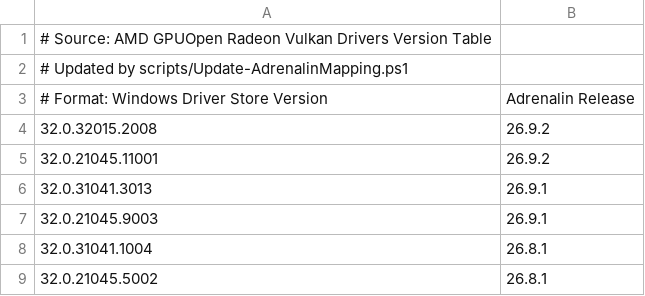
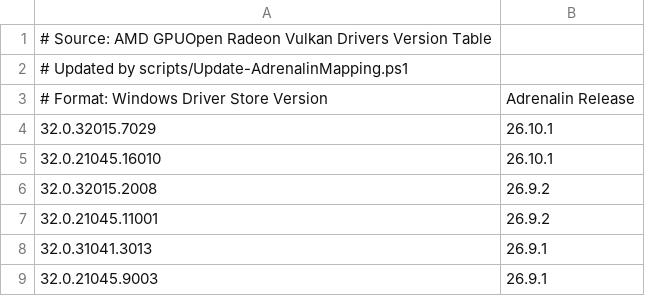
Before and after one commit to vmdibu/Fix-AMD-RDNA3-ULPS, a CSV file: data/adrenalin-mapping.csv, drawn as a sheet; only a part is shown; the shorter side is filled out with more unchanged rows.

```diff
--- a/data/adrenalin-mapping.csv
+++ b/data/adrenalin-mapping.csv
@@ -3,2 +3,4 @@
 # Format: Windows Driver Store Version,Adrenalin Release
+32.0.32015.7029,26.10.1
+32.0.21045.16010,26.10.1
 32.0.32015.2008,26.9.2
```
